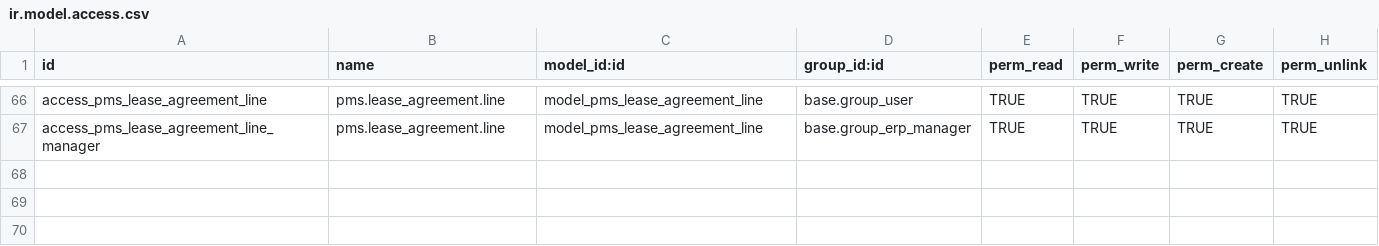
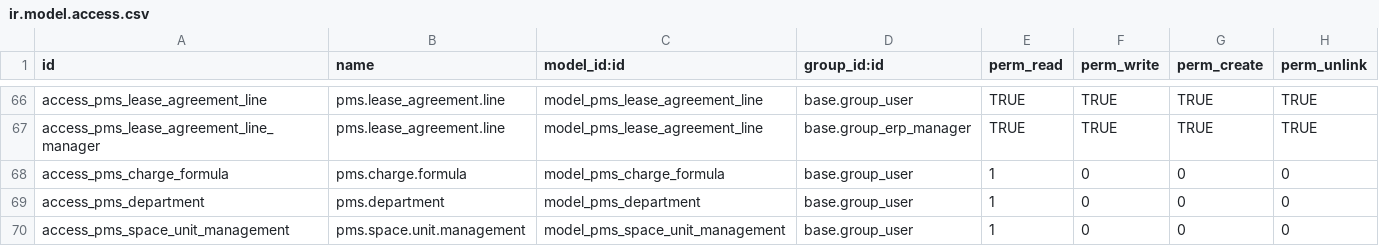
Before and after one commit to dionisiotorres/propertymanagememt, a CSV file: property_management_system/security/ir.model.access.csv, drawn as a sheet; only a part is shown, gaps mark what is left out.

Commit message:
"Update Access Right"

```diff
--- a/property_management_system/security/ir.model.access.csv
+++ b/property_management_system/security/ir.model.access.csv
@@ -67 +67,4 @@ access_pms_lease_agreement_line,pms.lease_agreement.line,model_pms_lease_agreeme
 access_pms_lease_agreement_line_manager,pms.lease_agreement.line,model_pms_lease_agreement_line,base.group_erp_manager,TRUE,TRUE,TRUE,TRUE
+access_pms_charge_formula,pms.charge.formula,model_pms_charge_formula,base.group_user,1,0,0,0
+access_pms_department,pms.department,model_pms_department,base.group_user,1,0,0,0
+access_pms_space_unit_management,pms.space.unit.management,model_pms_space_unit_management,base.group_user,1,0,0,0
```
